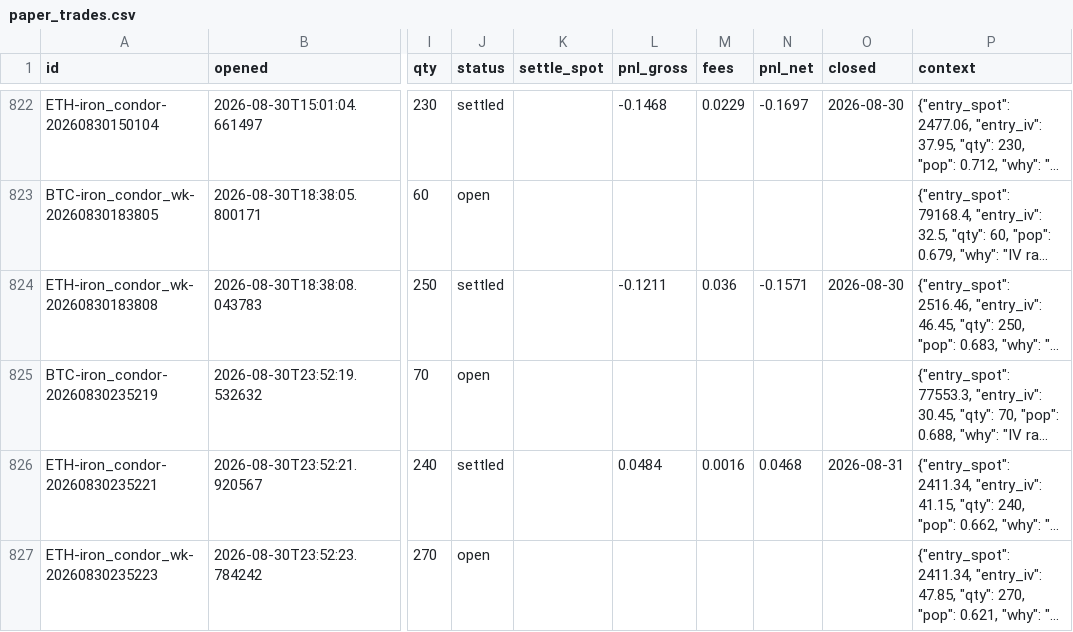
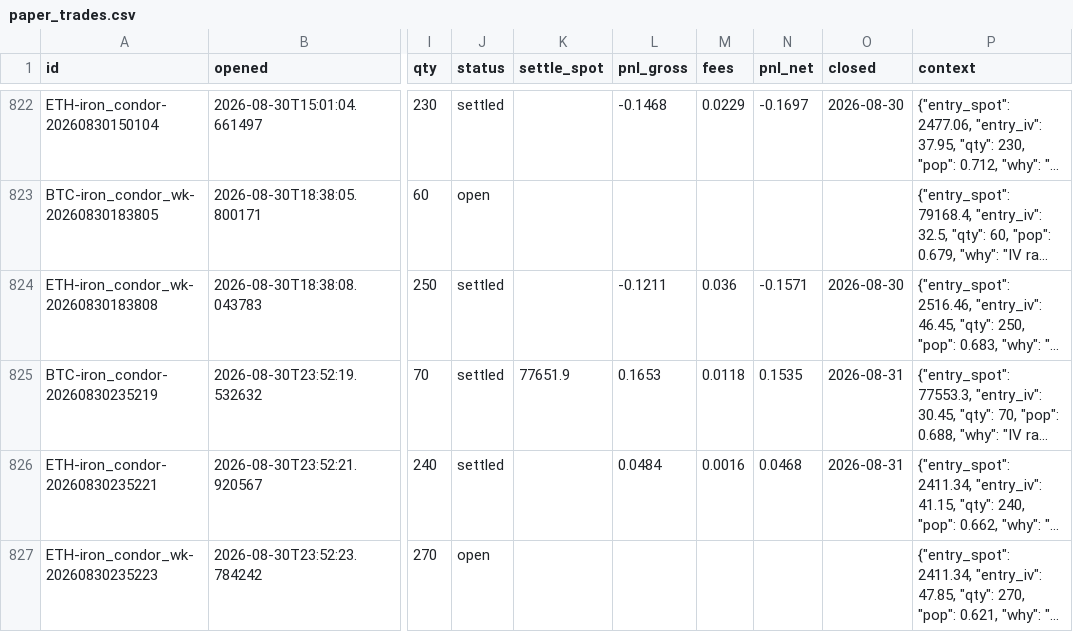
Before and after one commit to Ayushtambi2011/deltahedge-bot, a CSV file: data/paper_trades.csv, drawn as a sheet; only a part is shown, gaps mark what is left out; long unchanged cells end in …; the diff covers the shown part only; the diff names each change by its address in the sheet, - before the commit and + after, or states it on an @@ line.

```diff
--- a/data/paper_trades.csv
+++ b/data/paper_trades.csv
-J825 (status): open
+J825 (status): settled
-K825 (settle_spot): (empty)
+K825 (settle_spot): 77651.9
-L825 (pnl_gross): (empty)
+L825 (pnl_gross): 0.1653
-M825 (fees): (empty)
+M825 (fees): 0.0118
-N825 (pnl_net): (empty)
+N825 (pnl_net): 0.1535
-O825 (closed): (empty)
+O825 (closed): 2026-08-31
```
Also changed, not shown: 1 added row elsewhere in this file, 3 other files.
